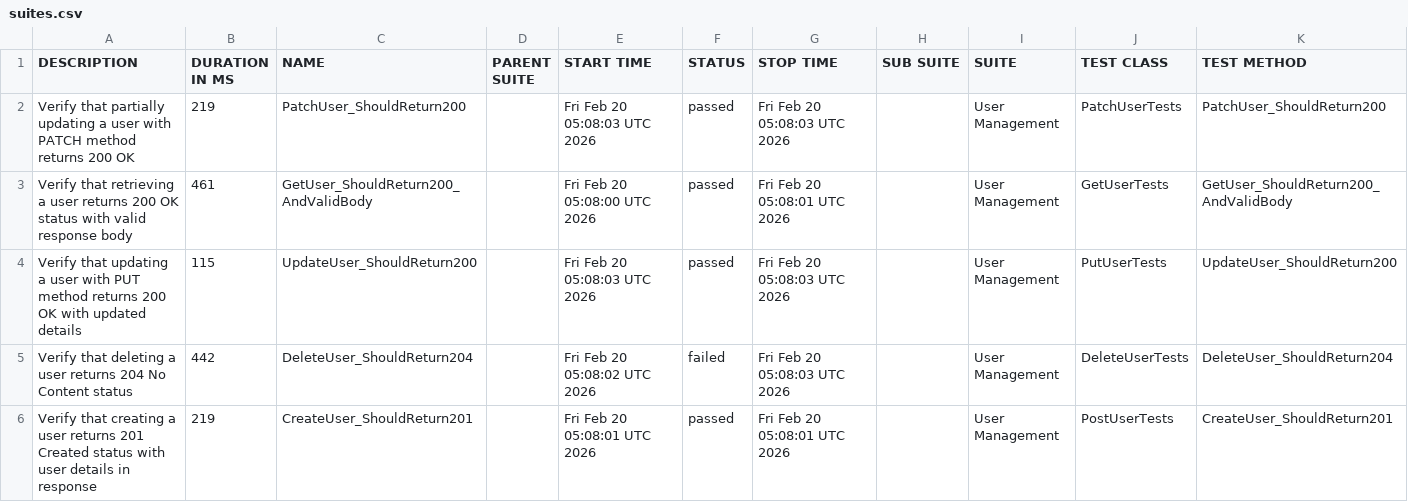
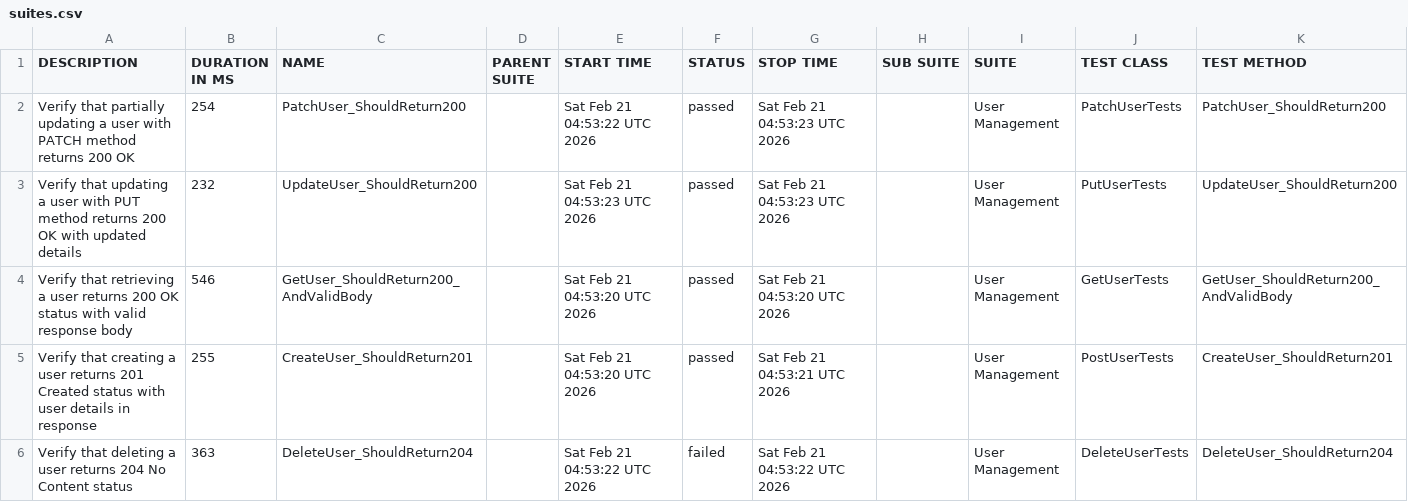
Before and after one commit to ITTVaidantGarg/Reqres-Api-GithubAction2, a CSV file: automated/data/suites.csv, drawn as a sheet.

```diff
--- a/automated/data/suites.csv
+++ b/automated/data/suites.csv
@@ -1,6 +1,6 @@
 "DESCRIPTION","DURATION IN MS","NAME","PARENT SUITE","START TIME","STATUS","STOP TIME","SUB SUITE","SUITE","TEST CLASS","TEST METHOD"
-"Verify that partially updating a user with PATCH method returns 200 OK","219","PatchUser_ShouldReturn200","","Fri Feb 20 05:08:03 UTC 2026","passed","Fri Feb 20 05:08:03 UTC 2026","","User Management","PatchUserTests","PatchUser_ShouldReturn200"
-"Verify that retrieving a user returns 200 OK status with valid response body","461","GetUser_ShouldReturn200_AndValidBody","","Fri Feb 20 05:08:00 UTC 2026","passed","Fri Feb 20 05:08:01 UTC 2026","","User Management","GetUserTests","GetUser_ShouldReturn200_AndValidBody"
-"Verify that updating a user with PUT method returns 200 OK with updated details","115","UpdateUser_ShouldReturn200","","Fri Feb 20 05:08:03 UTC 2026","passed","Fri Feb 20 05:08:03 UTC 2026","","User Management","PutUserTests","UpdateUser_ShouldReturn200"
-"Verify that deleting a user returns 204 No Content status","442","DeleteUser_ShouldReturn204","","Fri Feb 20 05:08:02 UTC 2026","failed","Fri Feb 20 05:08:03 UTC 2026","","User Management","DeleteUserTests","DeleteUser_ShouldReturn204"
-"Verify that creating a user returns 201 Created status with user details in response","219","CreateUser_ShouldReturn201","","Fri Feb 20 05:08:01 UTC 2026","passed","Fri Feb 20 05:08:01 UTC 2026","","User Management","PostUserTests","CreateUser_ShouldReturn201"
+"Verify that partially updating a user with PATCH method returns 200 OK","254","PatchUser_ShouldReturn200","","Sat Feb 21 04:53:22 UTC 2026","passed","Sat Feb 21 04:53:23 UTC 2026","","User Management","PatchUserTests","PatchUser_ShouldReturn200"
+"Verify that updating a user with PUT method returns 200 OK with updated details","232","UpdateUser_ShouldReturn200","","Sat Feb 21 04:53:23 UTC 2026","passed","Sat Feb 21 04:53:23 UTC 2026","","User Management","PutUserTests","UpdateUser_ShouldReturn200"
+"Verify that retrieving a user returns 200 OK status with valid response body","546","GetUser_ShouldReturn200_AndValidBody","","Sat Feb 21 04:53:20 UTC 2026","passed","Sat Feb 21 04:53:20 UTC 2026","","User Management","GetUserTests","GetUser_ShouldReturn200_AndValidBody"
+"Verify that creating a user returns 201 Created status with user details in response","255","CreateUser_ShouldReturn201","","Sat Feb 21 04:53:20 UTC 2026","passed","Sat Feb 21 04:53:21 UTC 2026","","User Management","PostUserTests","CreateUser_ShouldReturn201"
+"Verify that deleting a user returns 204 No Content status","363","DeleteUser_ShouldReturn204","","Sat Feb 21 04:53:22 UTC 2026","failed","Sat Feb 21 04:53:22 UTC 2026","","User Management","DeleteUserTests","DeleteUser_ShouldReturn204"
```
Also changed, not shown: automated/data/behaviors.csv, 27 other files.
